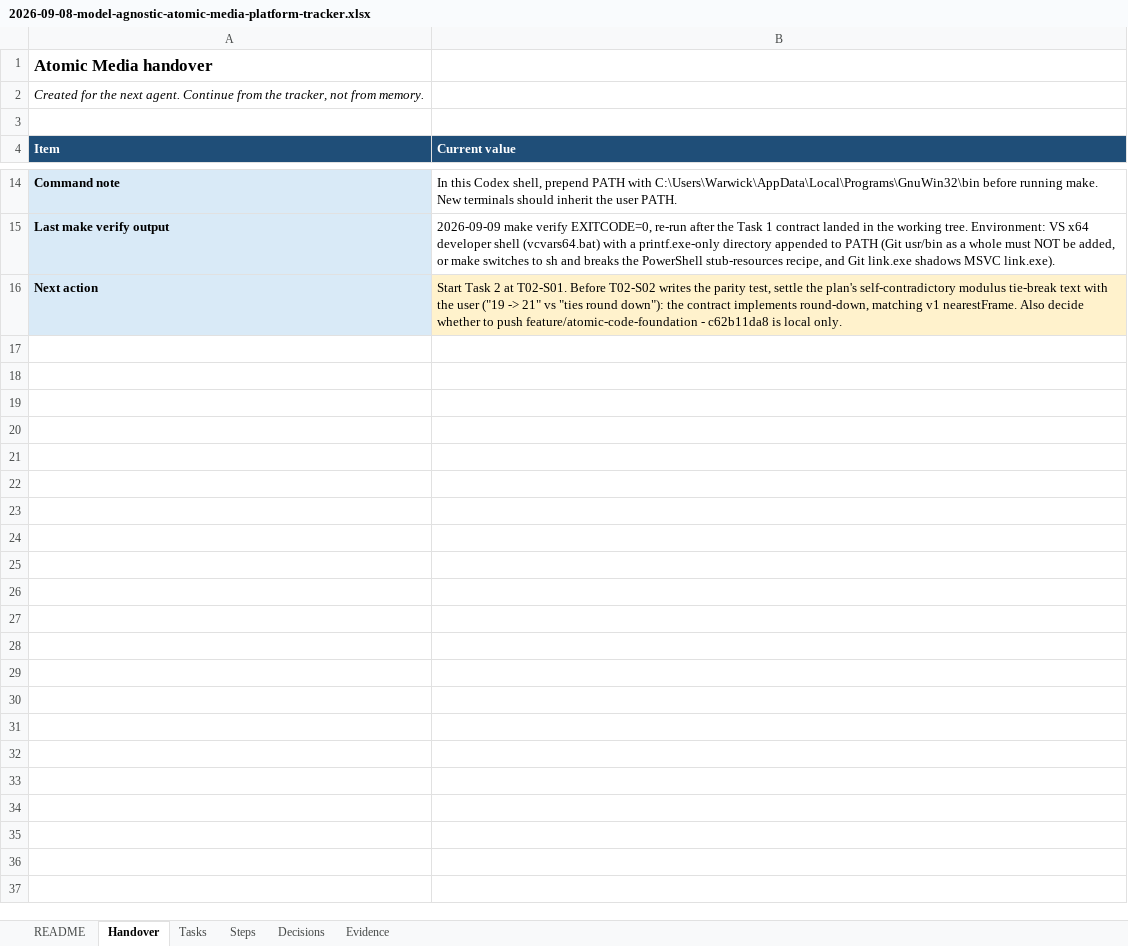
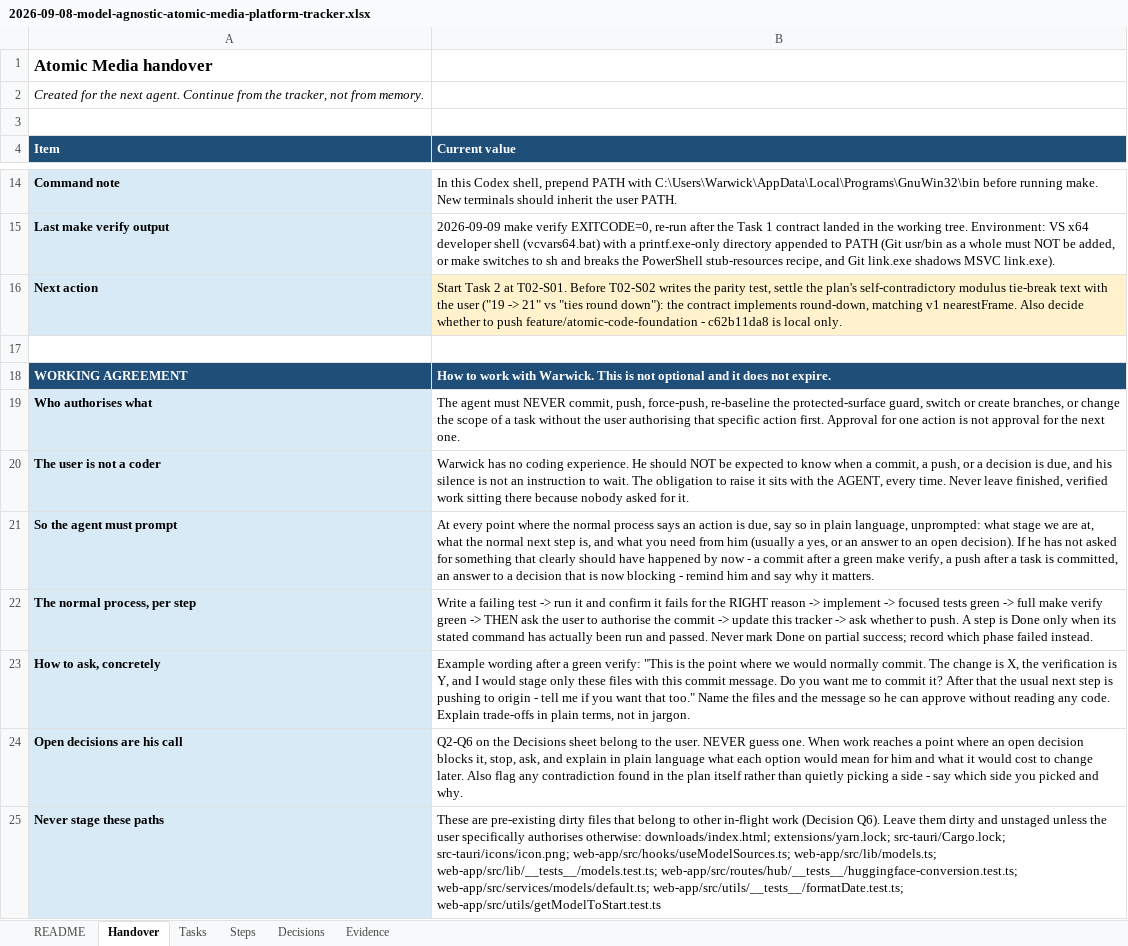
Before and after one commit to walladanger/Atomic-Chat, an Excel workbook: docs/superpowers/plans/2026-09-08-model-agnostic-atomic-media-platform-tracker.xlsx, sheet Handover, drawn as a sheet; only a part is shown, gaps mark what is left out; values as stored, in another font and other column widths than the file's, no borders; the diff names each change by its address in the sheet, - before the commit and + after, or states it on an @@ line.

```diff
--- a/docs/superpowers/plans/2026-09-08-model-agnostic-atomic-media-platform-tracker.xlsx (sheet Handover)
+++ b/docs/superpowers/plans/2026-09-08-model-agnostic-atomic-media-platform-tracker.xlsx (sheet Handover)
+row 17: (empty)
+row 18: WORKING AGREEMENT | How to work with Warwick. This is not optional and it does not expire.
+row 19: Who authorises what | The agent must NEVER commit, push, force-push, re-baseline the protected-surface guard, switch or create branches, or change the scope of a task without the user authorising that specific action first. Approval for one action is not approval for the next one.
+row 20: The user is not a coder | Warwick has no coding experience. He should NOT be expected to know when a commit, a push, or a decision is due, and his silence is not an instruction to wait. The obligation to raise it sits with the AGENT, every time. Never leave finished, verified work sitting there because nobody asked for it.
+row 21: So the agent must prompt | At every point where the normal process says an action is due, say so in plain language, unprompted: what stage we are at, what the normal next step is, and what you need from him (usually a yes, or an answer to an open decision). If he has not asked for something that clearly should have happened by now - a commit after a green make verify, a push after a task is committed, an answer to a decision that is now blocking - remind him and say why it matters.
+row 22: The normal process, per step | Write a failing test -> run it and confirm it fails for the RIGHT reason -> implement -> focused tests green -> full make verify green -> THEN ask the user to authorise the commit -> update this tracker -> ask whether to push. A step is Done only when its stated command has actually been run and passed. Never mark Done on partial success; record which phase failed instead.
+row 23: How to ask, concretely | Example wording after a green verify: "This is the point where we would normally commit. The change is X, the verification is Y, and I would stage only these files with this commit message. Do you want me to commit it? After that the usual next step is pushing to origin - tell me if you want that too." Name the files and the message so he can approve without reading any code. Explain trade-offs in plain terms, not in jargon.
+row 24: Open decisions are his call | Q2-Q6 on the Decisions sheet belong to the user. NEVER guess one. When work reaches a point where an open decision blocks it, stop, ask, and explain in plain language what each option would mean for him and what it would cost to change later. Also flag any contradiction found in the plan itself rather than quietly picking a side - say which side you picked and why.
+row 25: Never stage these paths | These are pre-existing dirty files that belong to other in-flight work (Decision Q6). Leave them dirty and unstaged unless the user specifically authorises otherwise: downloads/index.html; extensions/yarn.lock; src-tauri/Cargo.lock; src-tauri/icons/icon.png; web-app/src/hooks/useModelSources.ts; web-app/src/lib/models.ts; web-app/src/lib/__tests__/models.test.ts; web-app/src/routes/hub/__tests__/huggingface-conversion.test.ts; web-app/src/services/models/default.ts; web-app/src/utils/__tests__/formatDate.test.ts; web-app/src/utils/getModelToStart.test.ts
```
Also changed, not shown: sheet README.
